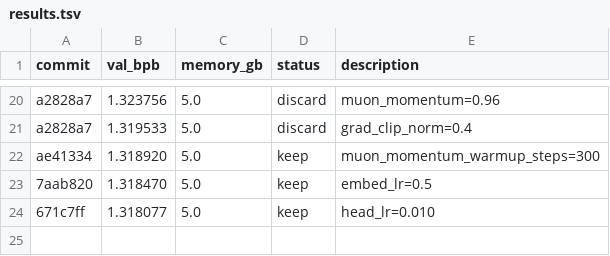
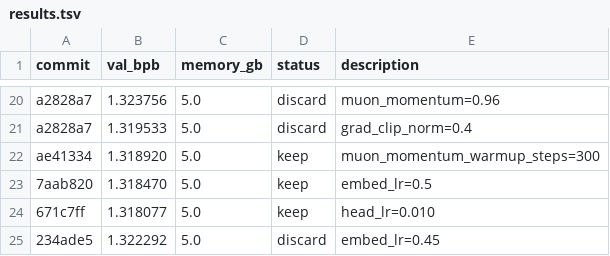
Before and after one commit to ZH-Haoran/parameter-golf, a TSV file: results.tsv, drawn as a sheet; only a part is shown, gaps mark what is left out; the diff names each change by its address in the sheet, - before the commit and + after, or states it on an @@ line.

Commit message:
Record discard: embed_lr=0.45

```diff
--- a/results.tsv
+++ b/results.tsv
+row 25: 234ade5 | 1.322292 | 5.0 | discard | embed_lr=0.45
```
